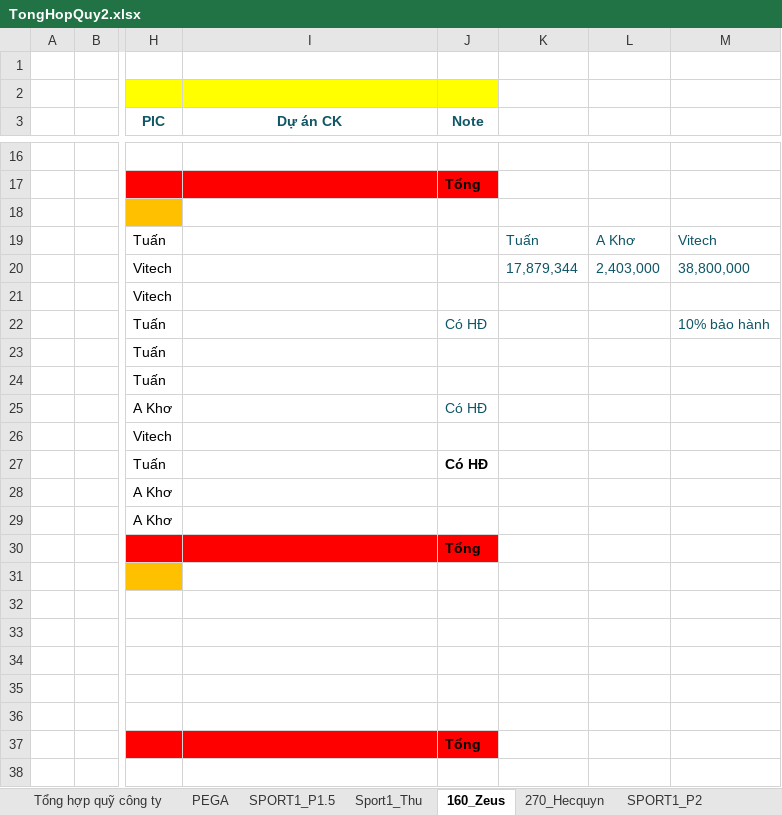
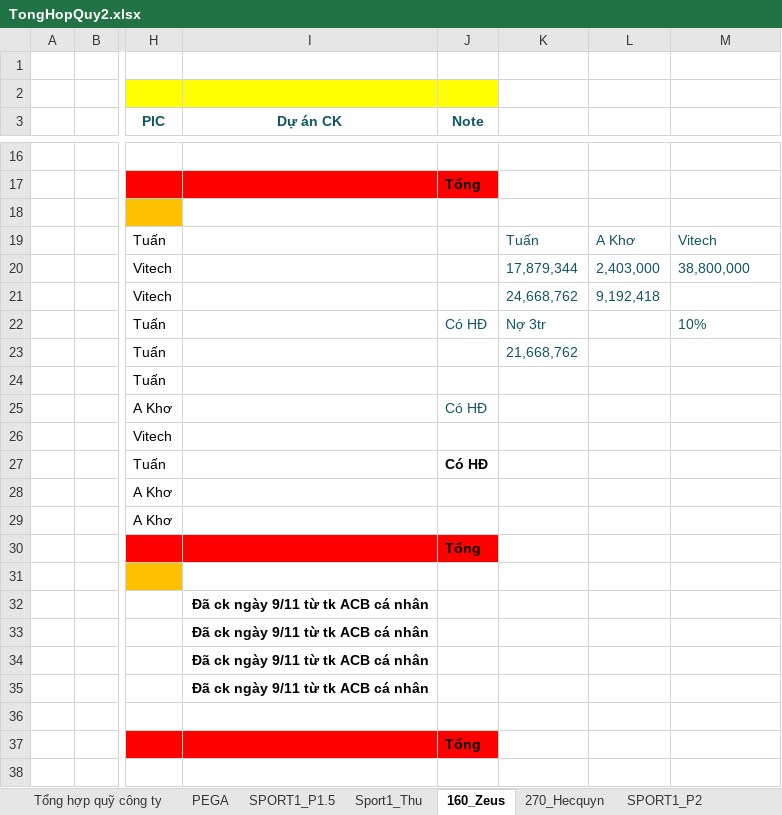
Before and after one commit to anhtuan200794/Team_Log, an Excel workbook: Project/TongHopQuy2.xlsx, sheet 160_Zeus, drawn as a sheet; only a part is shown, gaps mark what is left out; values as stored, in another font and other column widths than the file's, no borders; the diff names each change by its address in the sheet, - before the commit and + after, or states it on an @@ line.

```diff
--- a/Project/TongHopQuy2.xlsx (sheet 160_Zeus)
+++ b/Project/TongHopQuy2.xlsx (sheet 160_Zeus)
-K21: (empty)
+K21: 24,668,762
-L21: (empty)
+L21: 9,192,418
-K22: (empty)
+K22: Nợ 3tr
-M22: 10% bảo hành
+M22: 10%
-K23: (empty)
+K23: 21,668,762
-I32:I35 (Dự án CK): (empty)
+I32:I35 (Dự án CK): Đã ck ngày 9/11 từ tk ACB cá nhân
```
Also changed, not shown: sheet SPORT1_P2, sheet PEGA, sheet Tổng hợp quỹ công ty, sheet 270_Hecquyn, formulas that keep their value.
